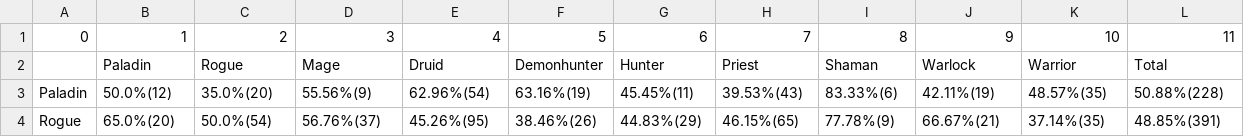
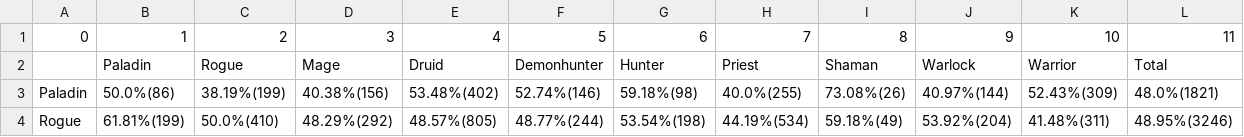
Before and after one commit to ironhack-bcn-data-pt/PR03-project-web, a CSV file: output/Hearthstone Masters Qualifier - Masters Tour Madrid - #27.csv, drawn as a sheet; only a part is shown; the diff covers the shown part only.

```diff
--- a/output/Hearthstone Masters Qualifier - Masters Tour Madrid - #27.csv
+++ b/output/Hearthstone Masters Qualifier - Masters Tour Madrid - #27.csv
@@ -2,3 +2,3 @@
 ,Paladin,Rogue,Mage,Druid,Demonhunter,Hunter,Priest,Shaman,Warlock,Warrior,Total
-Paladin,50.0%(12),35.0%(20),55.56%(9),62.96%(54),63.16%(19),45.45%(11),39.53%(43),83.33%(6),42.11%(19),48.57%(35),50.88%(228)
-Rogue,65.0%(20),50.0%(54),56.76%(37),45.26%(95),38.46%(26),44.83%(29),46.15%(65),77.78%(9),66.67%(21),37.14%(35),48.85%(391)
+Paladin,50.0%(86),38.19%(199),40.38%(156),53.48%(402),52.74%(146),59.18%(98),40.0%(255),73.08%(26),40.97%(144),52.43%(309),48.0%(1821)
+Rogue,61.81%(199),50.0%(410),48.29%(292),48.57%(805),48.77%(244),53.54%(198),44.19%(534),59.18%(49),53.92%(204),41.48%(311),48.95%(3246)
```
Also changed, not shown: 88 edited cells elsewhere in this file, output/Hearthstone Masters Qualifier - Masters Tour Madrid - #10.csv, output/Hearthstone Masters Qualifier - Masters Tour Madrid - #2.csv, 10 other files.
